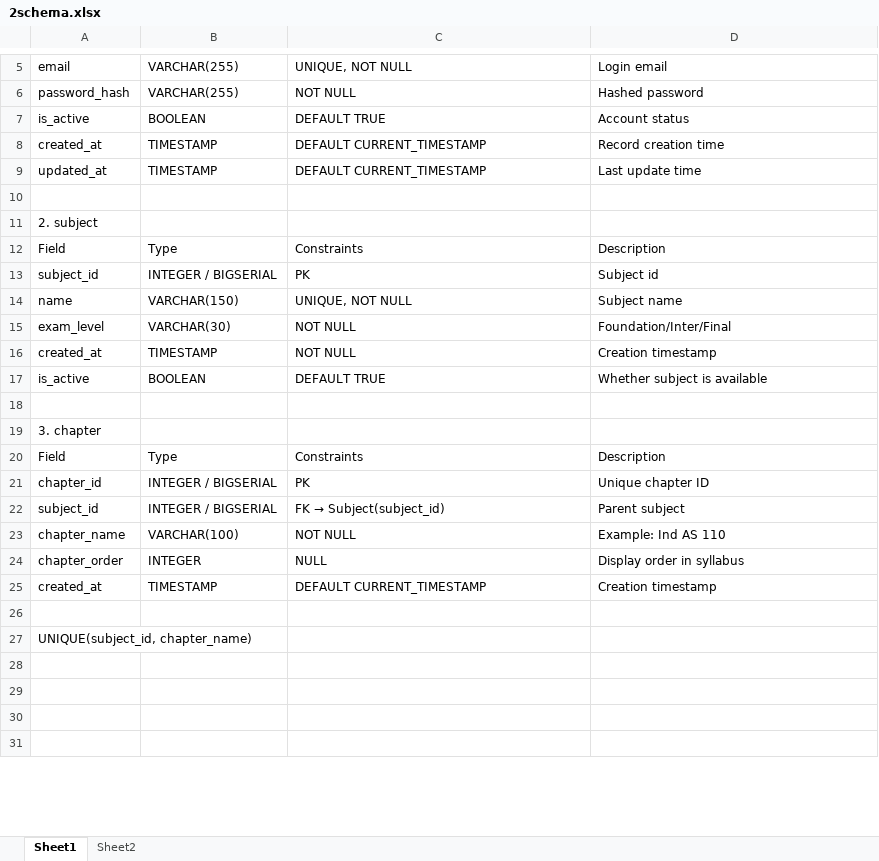
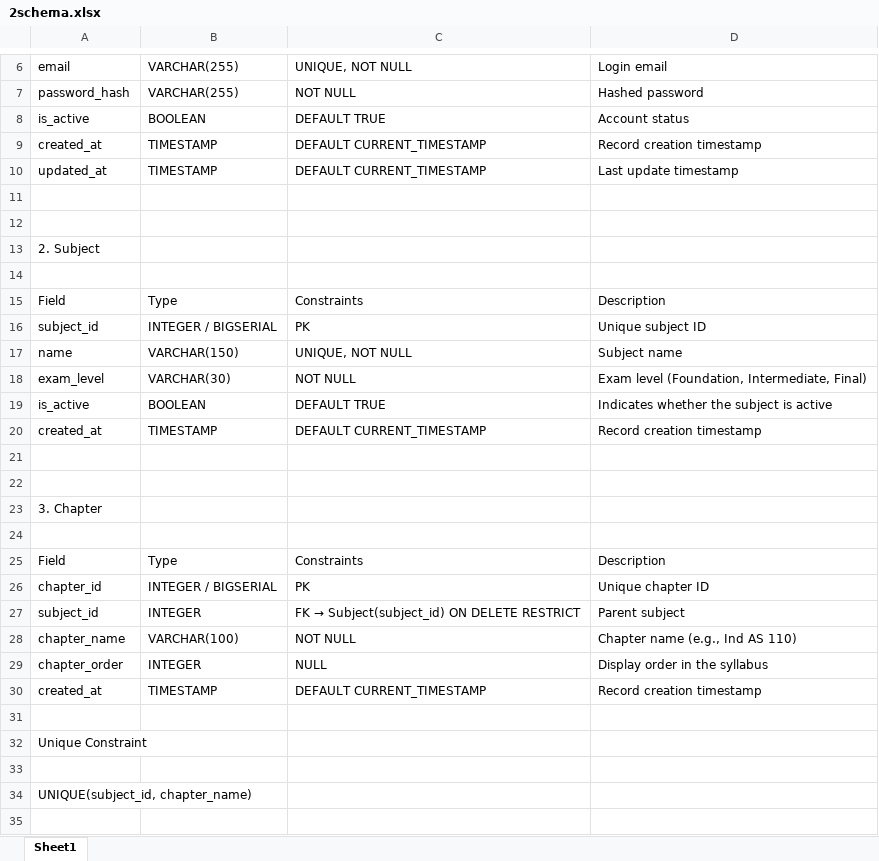
Before and after one commit to Farheen-H-S/TestSeries, an Excel workbook: docs/2schema.xlsx, sheet Sheet1, drawn as a sheet; only a part is shown, gaps mark what is left out; the shorter side is filled out with more unchanged rows; values as stored, in another font and other column widths than the file's, no cell formats; removed rows and columns are numbered as before the commit, all else as after; the diff covers the shown part only; the diff names each change by its address in the sheet, - before the commit and + after, or states it on an @@ line.

```diff
--- a/docs/2schema.xlsx (sheet Sheet1)
+++ b/docs/2schema.xlsx (sheet Sheet1)
-sheet tab: Sheet2
-D9: Record creation time
+D9: Record creation timestamp
-D10: Last update time
+D10: Last update timestamp
+row 12: (empty)
-A13: 2. subject
+A13: 2. Subject
+row 14: (empty)
-D16: Subject id
+D16: Unique subject ID
-D18: Foundation/Inter/Final
+D18: Exam level (Foundation, Intermediate, Final)
-row 16: created_at | TIMESTAMP | NOT NULL | Creation timestamp
-D19: Whether subject is available
+D19: Indicates whether the subject is active
+row 20: created_at | TIMESTAMP | DEFAULT CURRENT_TIMESTAMP | Record creation timestamp
+row 22: (empty)
-A23: 3. chapter
+A23: 3. Chapter
+row 24: (empty)
-B27: INTEGER / BIGSERIAL
+B27: INTEGER
@@ C27: FK → Subject(subject_id) → FK → Subject(subject_id) ON DELETE RESTRICT @@
-D28: Example: Ind AS 110
+D28: Chapter name (e.g., Ind AS 110)
-D29: Display order in syllabus
+D29: Display order in the syllabus
-D30: Creation timestamp
+D30: Record creation timestamp
+row 31: (empty)
+row 32: Unique Constraint
```
Also changed, not shown: 82 added rows, 38 removed rows, 4 moved rows, 19 edited cells and merged cells elsewhere in this sheet, cell formats, 54 other files.
